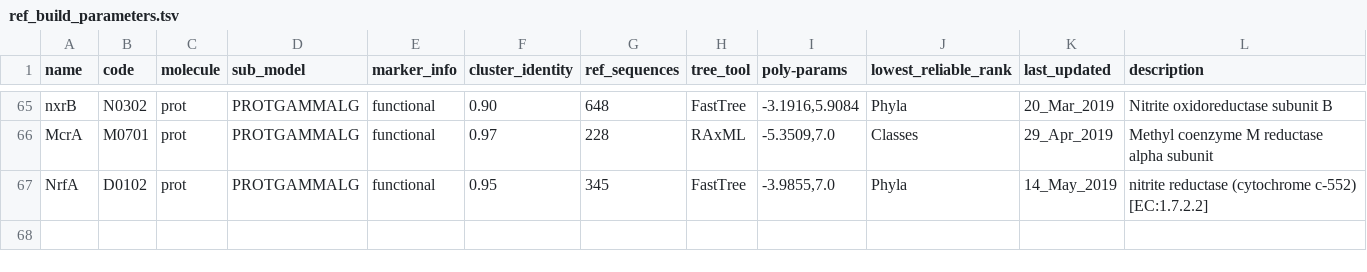
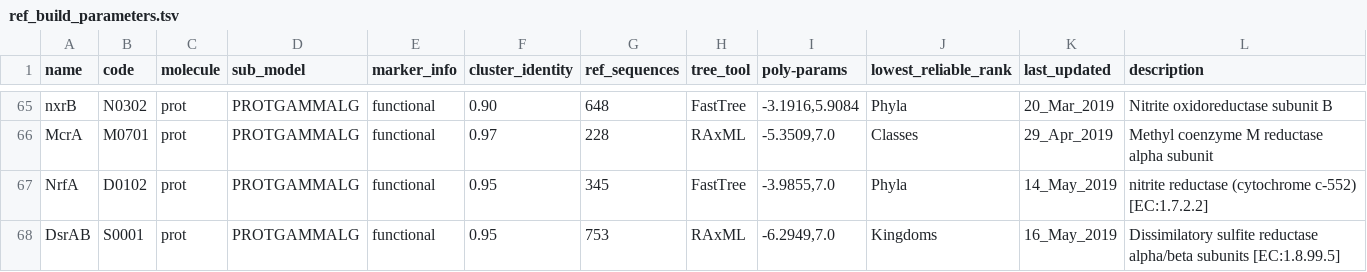
Before and after one commit to hallamlab/TreeSAPP, a TSV file: treesapp/data/ref_build_parameters.tsv, drawn as a sheet; only a part is shown, gaps mark what is left out; the diff names each change by its address in the sheet, - before the commit and + after, or states it on an @@ line.

```diff
--- a/treesapp/data/ref_build_parameters.tsv
+++ b/treesapp/data/ref_build_parameters.tsv
+row 68: DsrAB | S0001 | prot | PROTGAMMALG | functional | 0.95 | 753 | RAxML | -6.2949,7.0 | Kingdoms | 16_May_2019 | Dissimilatory sulfite reductase alpha/beta subunits [EC:1.8.99.5]
```
Also changed, not shown: 6 other files.
